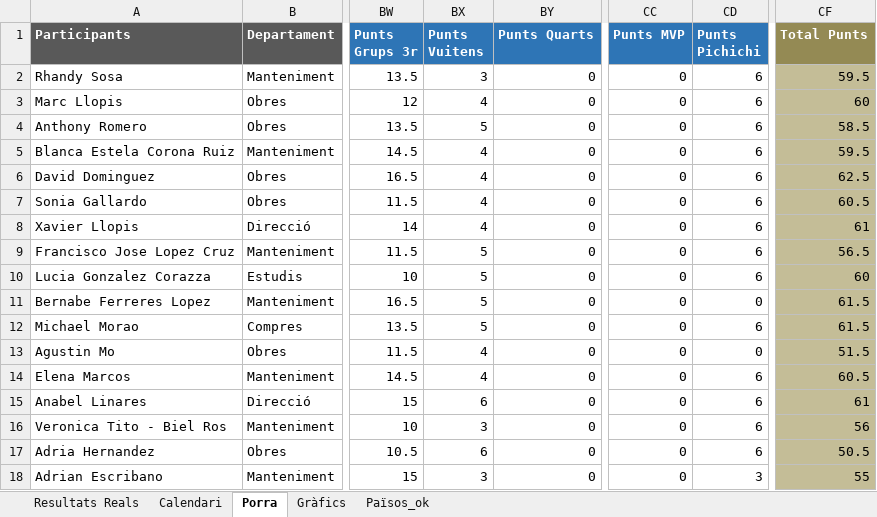
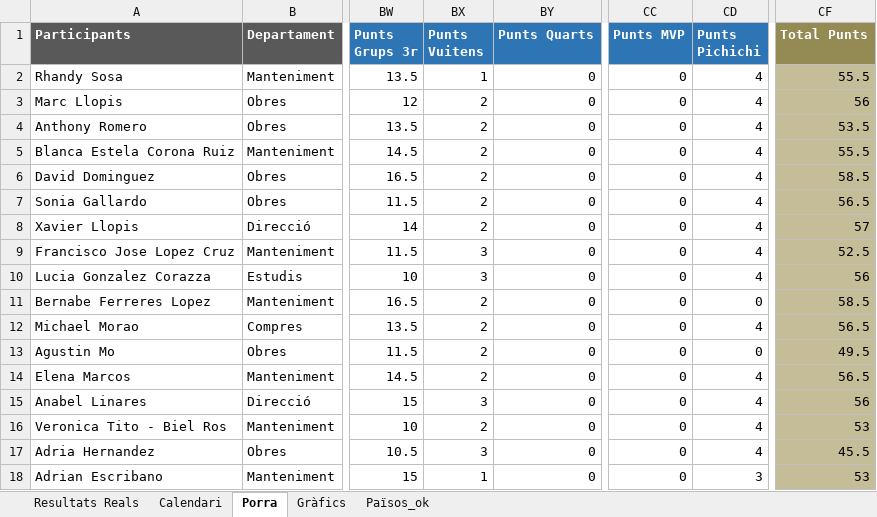
Before and after one commit to marcllopisraja-crypto/Porra_Mundial_2026_Constraula, an Excel workbook: Porra_Mundial_Final_Definitiva.xlsx, sheet Porra, drawn as a sheet; only a part is shown, gaps mark what is left out; values as stored, in another font and other column widths than the file's, no borders; the diff covers the shown part only; the diff names each change by its address in the sheet, - before the commit and + after, or states it on an @@ line.

```diff
--- a/Porra_Mundial_Final_Definitiva.xlsx (sheet Porra)
+++ b/Porra_Mundial_Final_Definitiva.xlsx (sheet Porra)
-BX2 (Punts Vuitens): 3
+BX2 (Punts Vuitens): 1
-CD2:CD10 (Punts Pichichi): 6
+CD2:CD10 (Punts Pichichi): 4
-CF2 (Total Punts): 59.5
+CF2 (Total Punts): 55.5
-BX3 (Punts Vuitens): 4
+BX3 (Punts Vuitens): 2
-CF3 (Total Punts): 60
+CF3 (Total Punts): 56
-BX4 (Punts Vuitens): 5
+BX4 (Punts Vuitens): 2
-CF4 (Total Punts): 58.5
+CF4 (Total Punts): 53.5
-BX5:BX8 (Punts Vuitens): 4
+BX5:BX8 (Punts Vuitens): 2
-CF5 (Total Punts): 59.5
+CF5 (Total Punts): 55.5
-CF6 (Total Punts): 62.5
+CF6 (Total Punts): 58.5
-CF7 (Total Punts): 60.5
+CF7 (Total Punts): 56.5
-CF8 (Total Punts): 61
+CF8 (Total Punts): 57
-BX9:BX10 (Punts Vuitens): 5
+BX9:BX10 (Punts Vuitens): 3
-CF9 (Total Punts): 56.5
+CF9 (Total Punts): 52.5
-CF10 (Total Punts): 60
+CF10 (Total Punts): 56
-BX11:BX12 (Punts Vuitens): 5
+BX11:BX12 (Punts Vuitens): 2
-CF11 (Total Punts): 61.5
+CF11 (Total Punts): 58.5
-CD12 (Punts Pichichi): 6
+CD12 (Punts Pichichi): 4
-CF12 (Total Punts): 61.5
+CF12 (Total Punts): 56.5
-BX13:BX14 (Punts Vuitens): 4
+BX13:BX14 (Punts Vuitens): 2
-CF13 (Total Punts): 51.5
+CF13 (Total Punts): 49.5
-CD14:CD17 (Punts Pichichi): 6
+CD14:CD17 (Punts Pichichi): 4
-CF14 (Total Punts): 60.5
+CF14 (Total Punts): 56.5
-BX15 (Punts Vuitens): 6
+BX15 (Punts Vuitens): 3
-CF15 (Total Punts): 61
+CF15 (Total Punts): 56
-BX16 (Punts Vuitens): 3
+BX16 (Punts Vuitens): 2
-CF16 (Total Punts): 56
+CF16 (Total Punts): 53
-BX17 (Punts Vuitens): 6
+BX17 (Punts Vuitens): 3
-CF17 (Total Punts): 50.5
+CF17 (Total Punts): 45.5
-BX18 (Punts Vuitens): 3
+BX18 (Punts Vuitens): 1
-CF18 (Total Punts): 55
+CF18 (Total Punts): 53
```
Also changed, not shown: 74 edited cells elsewhere in this sheet, sheet Resultats Reals, sheet Calendari, 1 other file.
